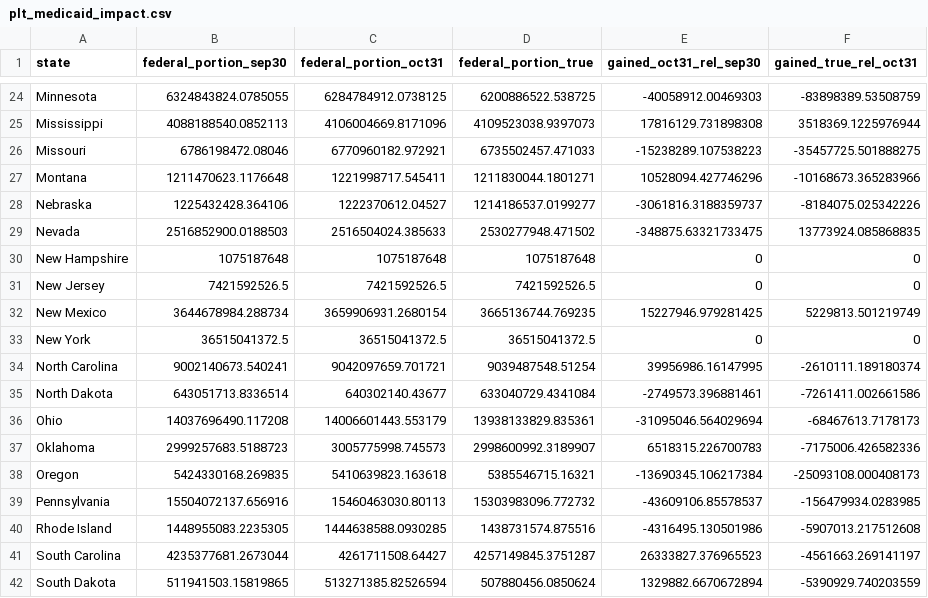
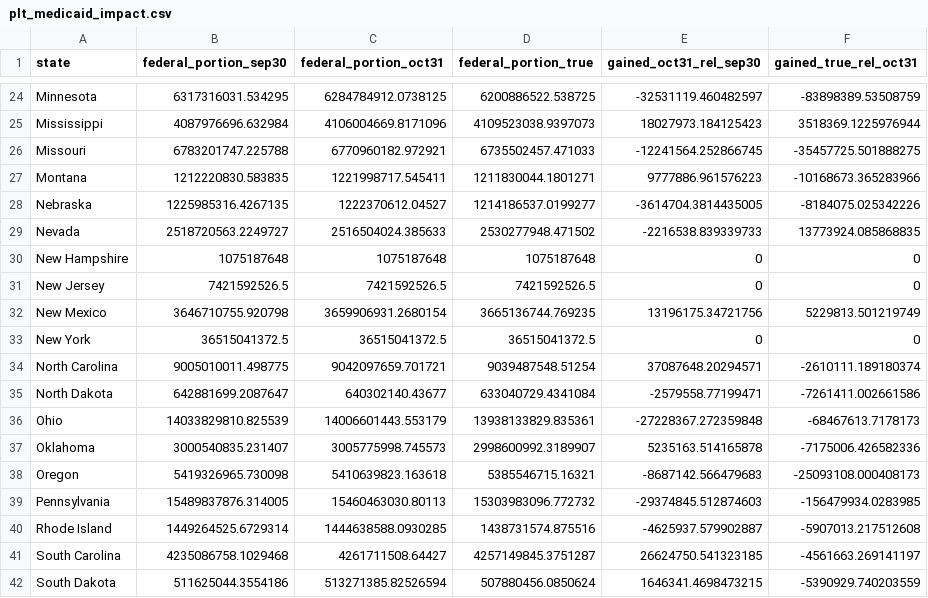
Before and after one commit to econandrew/census2020_progress, a CSV file: outputs/plt_medicaid_impact.csv, drawn as a sheet; only a part is shown, gaps mark what is left out; the diff covers the shown part only; the diff names each change by its address in the sheet, - before the commit and + after, or states it on an @@ line.

```diff
--- a/outputs/plt_medicaid_impact.csv
+++ b/outputs/plt_medicaid_impact.csv
-B24 (federal_portion_sep30): 6324843824.0785055
+B24 (federal_portion_sep30): 6317316031.534295
-E24 (gained_oct31_rel_sep30): -40058912.00469303
+E24 (gained_oct31_rel_sep30): -32531119.460482597
-B25 (federal_portion_sep30): 4088188540.0852113
+B25 (federal_portion_sep30): 4087976696.632984
-E25 (gained_oct31_rel_sep30): 17816129.731898308
+E25 (gained_oct31_rel_sep30): 18027973.184125423
-B26 (federal_portion_sep30): 6786198472.08046
+B26 (federal_portion_sep30): 6783201747.225788
-E26 (gained_oct31_rel_sep30): -15238289.107538223
+E26 (gained_oct31_rel_sep30): -12241564.252866745
-B27 (federal_portion_sep30): 1211470623.1176648
+B27 (federal_portion_sep30): 1212220830.583835
-E27 (gained_oct31_rel_sep30): 10528094.427746296
+E27 (gained_oct31_rel_sep30): 9777886.961576223
-B28 (federal_portion_sep30): 1225432428.364106
+B28 (federal_portion_sep30): 1225985316.4267135
-E28 (gained_oct31_rel_sep30): -3061816.3188359737
+E28 (gained_oct31_rel_sep30): -3614704.3814435005
-B29 (federal_portion_sep30): 2516852900.0188503
+B29 (federal_portion_sep30): 2518720563.2249727
-E29 (gained_oct31_rel_sep30): -348875.63321733475
+E29 (gained_oct31_rel_sep30): -2216538.839339733
-B32 (federal_portion_sep30): 3644678984.288734
+B32 (federal_portion_sep30): 3646710755.920798
-E32 (gained_oct31_rel_sep30): 15227946.979281425
+E32 (gained_oct31_rel_sep30): 13196175.34721756
-B34 (federal_portion_sep30): 9002140673.540241
+B34 (federal_portion_sep30): 9005010011.498775
-E34 (gained_oct31_rel_sep30): 39956986.16147995
+E34 (gained_oct31_rel_sep30): 37087648.20294571
-B35 (federal_portion_sep30): 643051713.8336514
+B35 (federal_portion_sep30): 642881699.2087647
-E35 (gained_oct31_rel_sep30): -2749573.396881461
+E35 (gained_oct31_rel_sep30): -2579558.77199471
-B36 (federal_portion_sep30): 14037696490.117208
+B36 (federal_portion_sep30): 14033829810.825539
-E36 (gained_oct31_rel_sep30): -31095046.564029694
+E36 (gained_oct31_rel_sep30): -27228367.272359848
-B37 (federal_portion_sep30): 2999257683.5188723
+B37 (federal_portion_sep30): 3000540835.231407
-E37 (gained_oct31_rel_sep30): 6518315.226700783
+E37 (gained_oct31_rel_sep30): 5235163.514165878
-B38 (federal_portion_sep30): 5424330168.269835
+B38 (federal_portion_sep30): 5419326965.730098
-E38 (gained_oct31_rel_sep30): -13690345.106217384
+E38 (gained_oct31_rel_sep30): -8687142.566479683
-B39 (federal_portion_sep30): 15504072137.656916
+B39 (federal_portion_sep30): 15489837876.314005
-E39 (gained_oct31_rel_sep30): -43609106.85578537
+E39 (gained_oct31_rel_sep30): -29374845.512874603
-B40 (federal_portion_sep30): 1448955083.2235305
+B40 (federal_portion_sep30): 1449264525.6729314
-E40 (gained_oct31_rel_sep30): -4316495.130501986
+E40 (gained_oct31_rel_sep30): -4625937.579902887
-B41 (federal_portion_sep30): 4235377681.2673044
+B41 (federal_portion_sep30): 4235086758.1029468
-E41 (gained_oct31_rel_sep30): 26333827.376965523
+E41 (gained_oct31_rel_sep30): 26624750.541323185
-B42 (federal_portion_sep30): 511941503.15819865
+B42 (federal_portion_sep30): 511625044.3554186
-E42 (gained_oct31_rel_sep30): 1329882.6670672894
+E42 (gained_oct31_rel_sep30): 1646341.4698473215
```
Also changed, not shown: 44 edited cells elsewhere in this file, outputs/plt_progress_proj_final.csv, outputs/plt_unresolved.csv, 17 other files.
